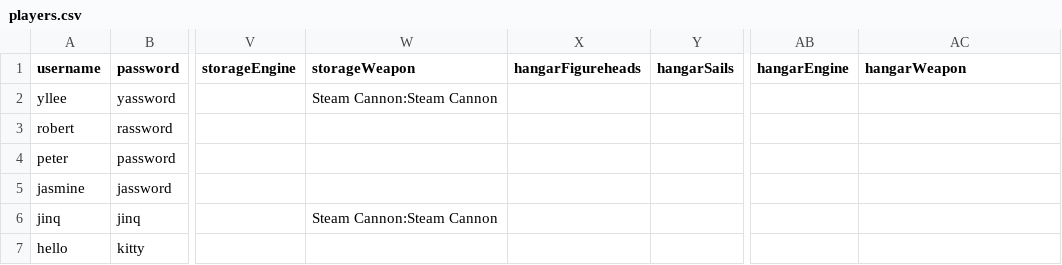
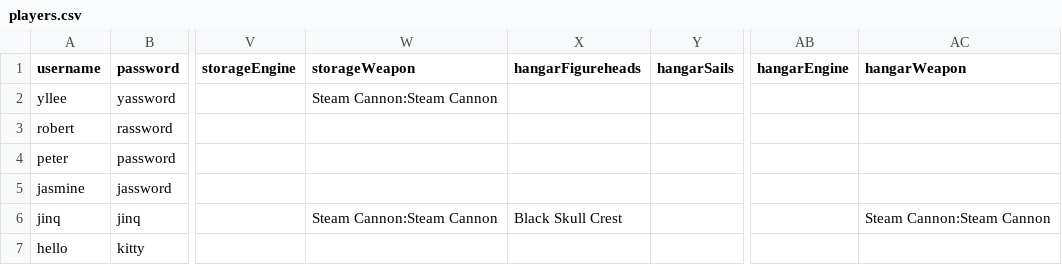
Before and after one commit to whalelee/battlestations-in-java, a CSV file: data/players.csv, drawn as a sheet; only a part is shown, gaps mark what is left out; the diff names each change by its address in the sheet, - before the commit and + after, or states it on an @@ line.

Commit message:
can display my Hangar

```diff
--- a/data/players.csv
+++ b/data/players.csv
-X6 (hangarFigureheads): (empty)
+X6 (hangarFigureheads): Black Skull Crest
-AC6 (hangarWeapon): (empty)
+AC6 (hangarWeapon): Steam Cannon:Steam Cannon
```
Also changed, not shown: data/oridata/players.csv, 4 other files.
